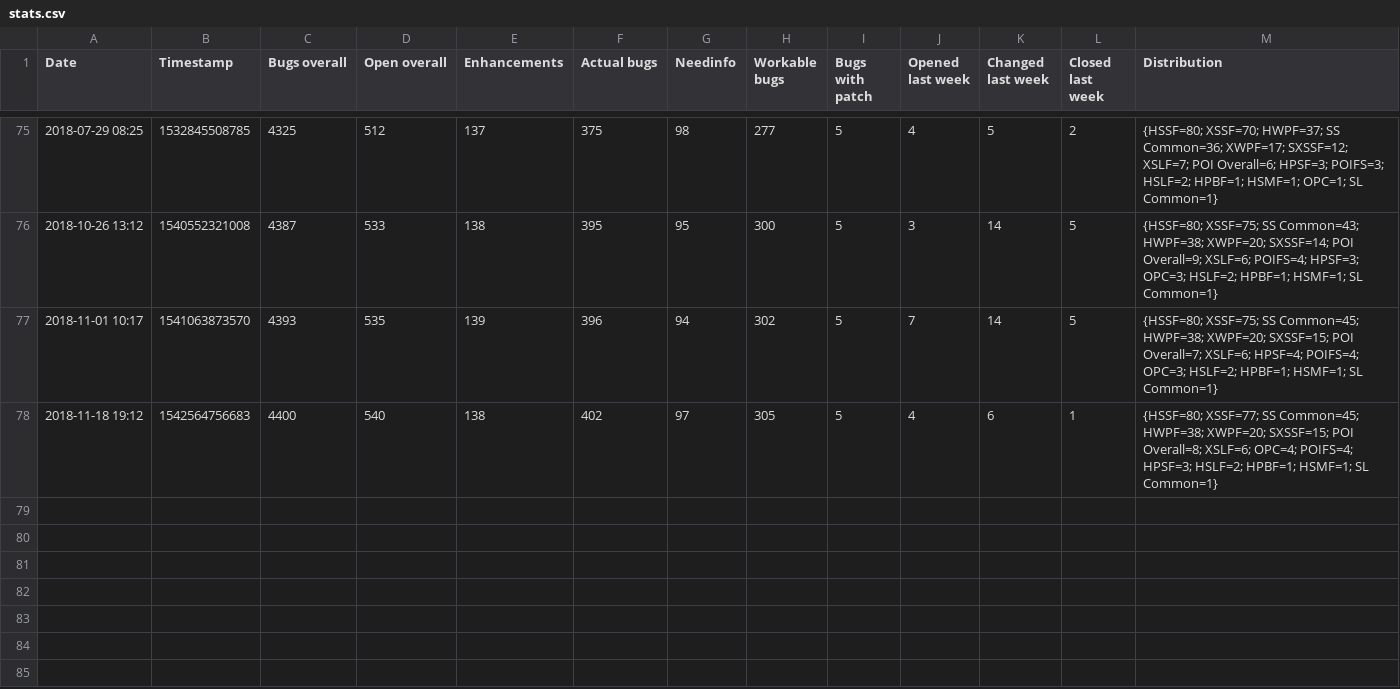
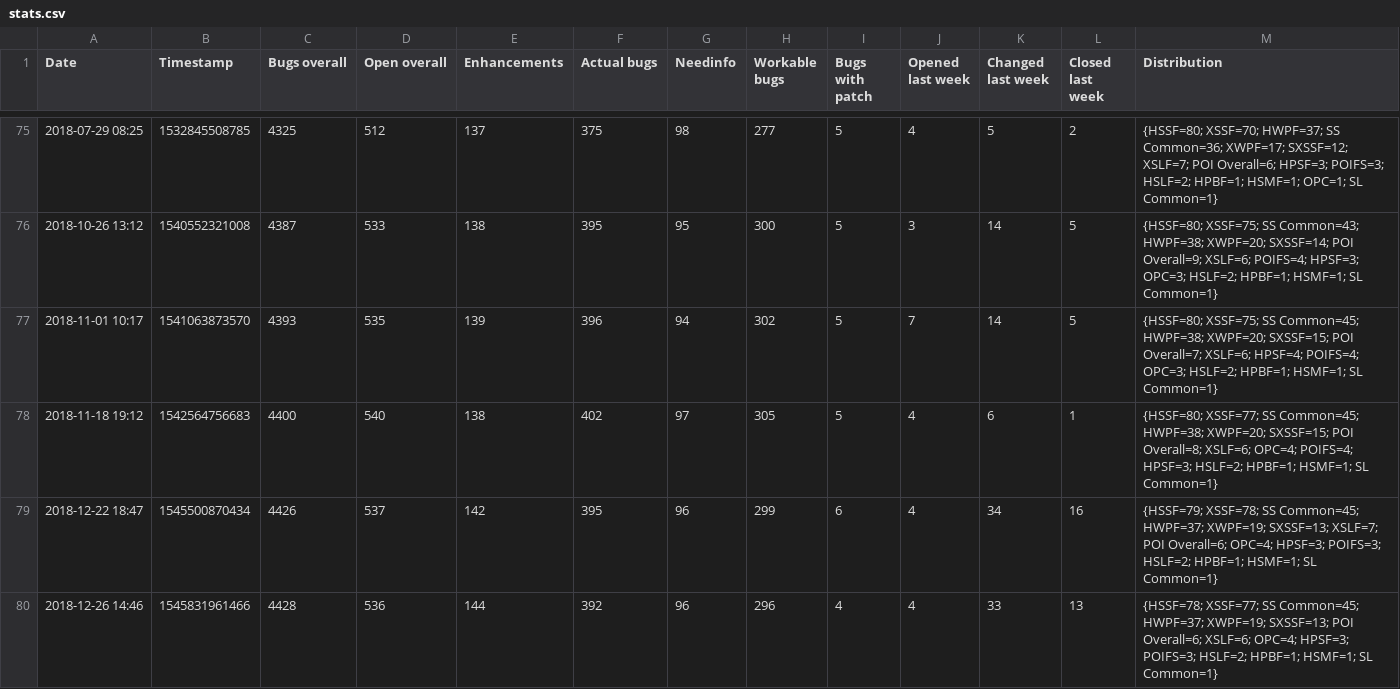
Before and after one commit to centic9/bzstats, a CSV file: stats.csv, drawn as a sheet; only a part is shown, gaps mark what is left out.

Commit message:
Update stats

```diff
--- a/stats.csv
+++ b/stats.csv
@@ -78 +78,3 @@ Date,Timestamp,Bugs overall,Open overall,Enhancements,Actual bugs,Needinfo,Worka
 2018-11-18 19:12,1542564756683,4400,540,138,402,97,305,5,4,6,1,{HSSF=80; XSSF=77; SS Common=45; HWPF=38; XWPF=20; SXSSF=15; POI Overall=8; XSLF=6; OPC=4; POIFS=4; HPSF=3; HSLF=2; HPBF=1; HSMF=1; SL Common=1}
+2018-12-22 18:47,1545500870434,4426,537,142,395,96,299,6,4,34,16,{HSSF=79; XSSF=78; SS Common=45; HWPF=37; XWPF=19; SXSSF=13; XSLF=7; POI Overall=6; OPC=4; HPSF=3; POIFS=3; HSLF=2; HPBF=1; HSMF=1; SL Common=1}
+2018-12-26 14:46,1545831961466,4428,536,144,392,96,296,4,4,33,13,{HSSF=78; XSSF=77; SS Common=45; HWPF=37; XWPF=19; SXSSF=13; POI Overall=6; XSLF=6; OPC=4; HPSF=3; POIFS=3; HSLF=2; HPBF=1; HSMF=1; SL Common=1}
```
Also changed, not shown: 1 other file.
